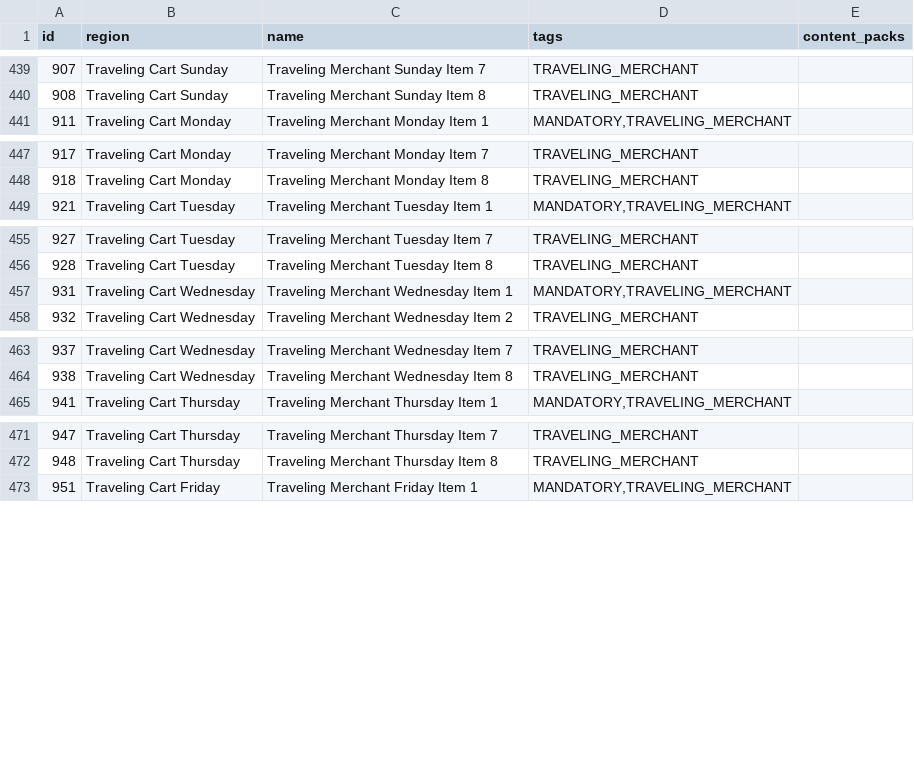
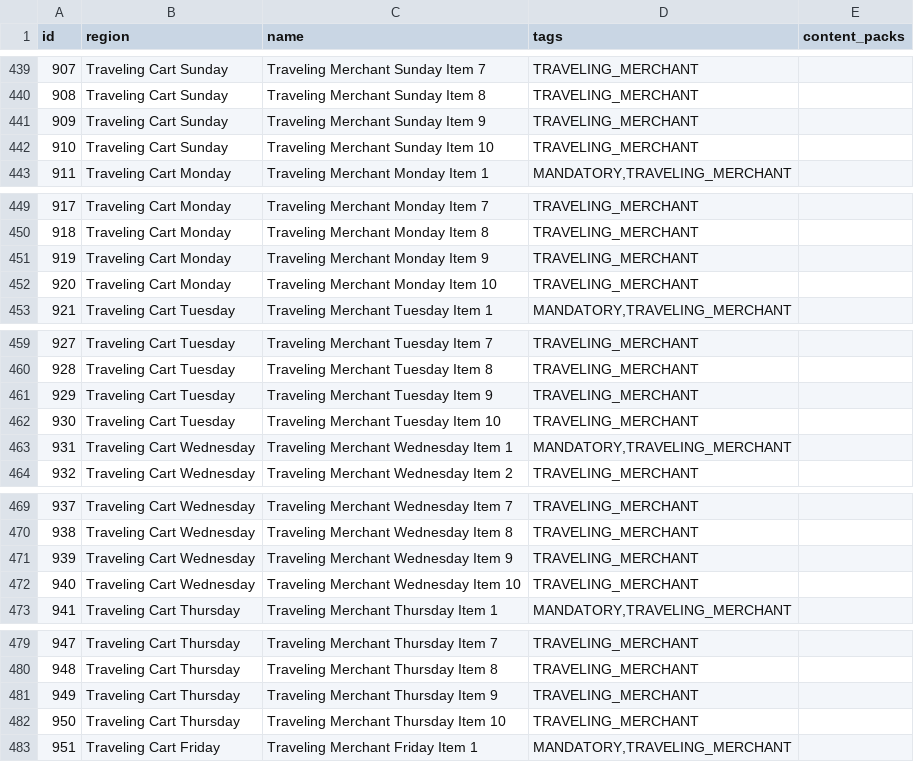
Before and after one commit to carrotinator/Archipelago, a CSV file: worlds/stardew_valley/data/locations.csv, drawn as a sheet; only a part is shown, gaps mark what is left out; the diff covers the shown part only; the diff names each change by its address in the sheet, - before the commit and + after, or states it on an @@ line.

Commit message:
Stardew Valley: Fixed an issue where some specific option combinations could create more items than locations (#6012)
* - Improved the dynamic locations count algorithm to take into account the nature of various heavy settings in both directions

* - Fixes from Code Review

* - We're only testing for sunday locations, might as well only take sunday locations in the list to test

* - One more slight optimization

* - Added consideration for bundles per room in filler locations counting

* - Registered some more IDs to handle items up to 10

```diff
--- a/worlds/stardew_valley/data/locations.csv
+++ b/worlds/stardew_valley/data/locations.csv
+row 441: 909 | Traveling Cart Sunday | Traveling Merchant Sunday Item 9 | TRAVELING_MERCHANT
+row 442: 910 | Traveling Cart Sunday | Traveling Merchant Sunday Item 10 | TRAVELING_MERCHANT
+row 451: 919 | Traveling Cart Monday | Traveling Merchant Monday Item 9 | TRAVELING_MERCHANT
+row 452: 920 | Traveling Cart Monday | Traveling Merchant Monday Item 10 | TRAVELING_MERCHANT
+row 461: 929 | Traveling Cart Tuesday | Traveling Merchant Tuesday Item 9 | TRAVELING_MERCHANT
+row 462: 930 | Traveling Cart Tuesday | Traveling Merchant Tuesday Item 10 | TRAVELING_MERCHANT
+row 471: 939 | Traveling Cart Wednesday | Traveling Merchant Wednesday Item 9 | TRAVELING_MERCHANT
+row 472: 940 | Traveling Cart Wednesday | Traveling Merchant Wednesday Item 10 | TRAVELING_MERCHANT
+row 481: 949 | Traveling Cart Thursday | Traveling Merchant Thursday Item 9 | TRAVELING_MERCHANT
+row 482: 950 | Traveling Cart Thursday | Traveling Merchant Thursday Item 10 | TRAVELING_MERCHANT
```
Also changed, not shown: 4 added rows elsewhere in this file, 4 other files.
